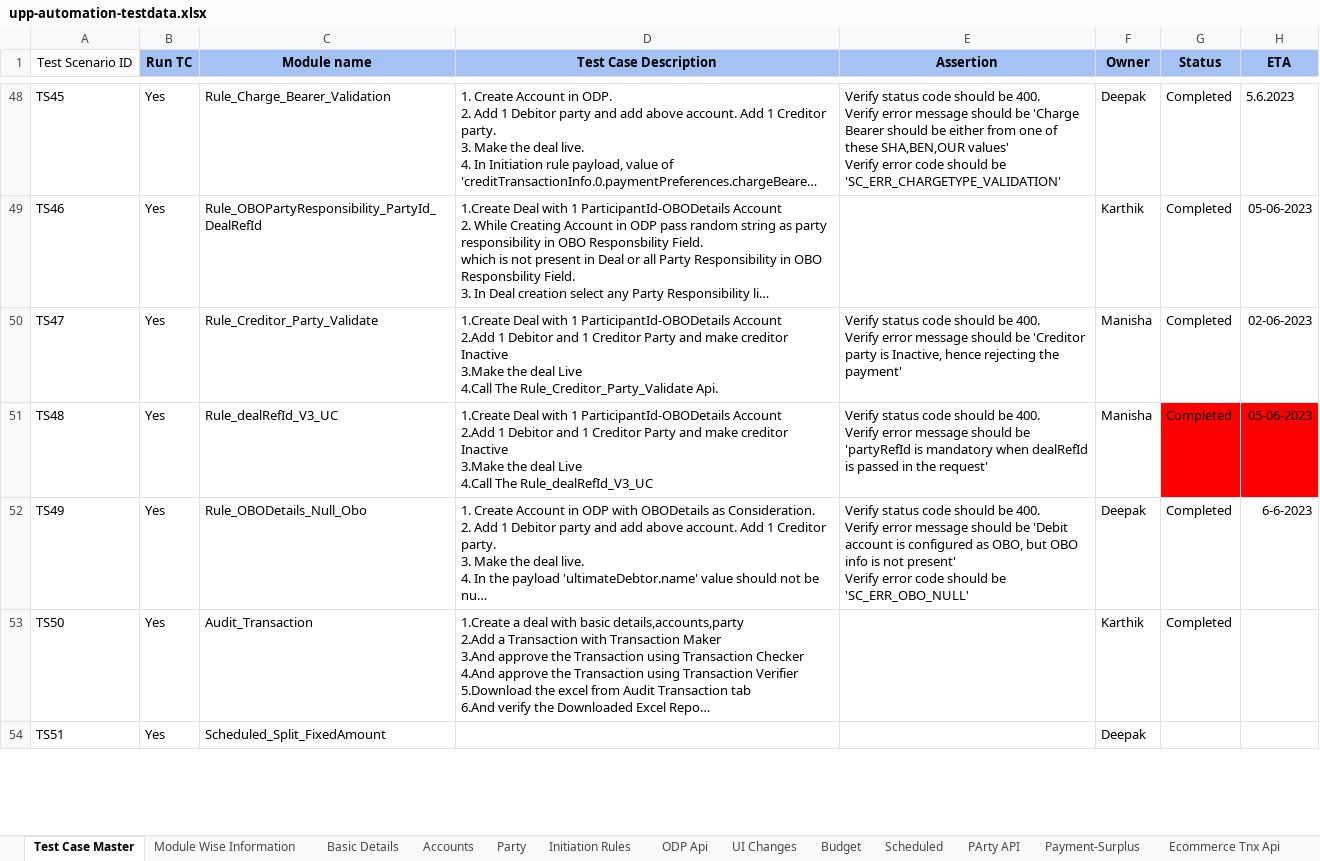
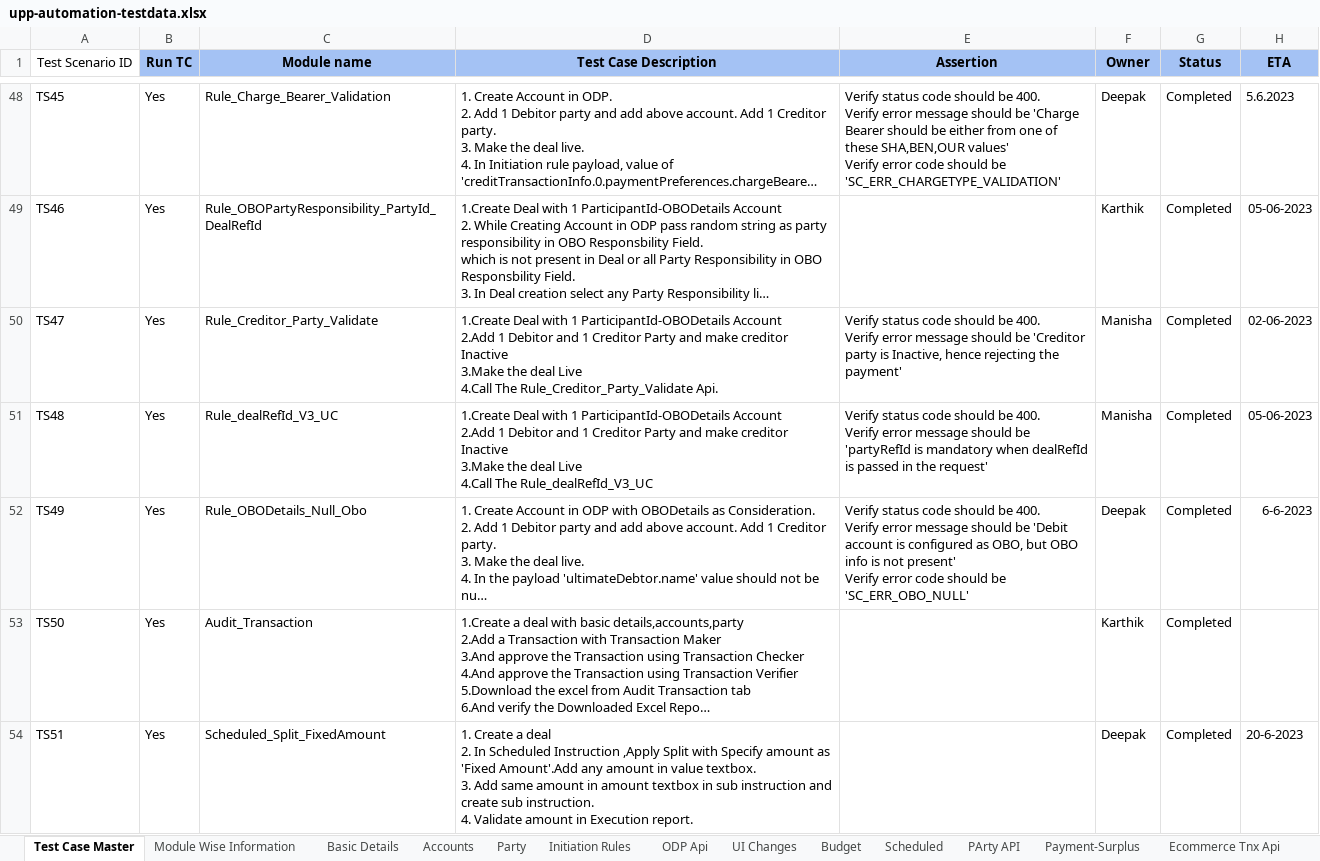
Before and after one commit to deepakdude938/upp, an Excel workbook: src/main/resources/upp-automation-testdata.xlsx, sheet Test Case Master, drawn as a sheet; only a part is shown, gaps mark what is left out; long unchanged cells end in …; values as stored, in another font and other column widths than the file's, no borders; charts and pictures not drawn; ↵ is a line break in a cell; the diff covers the shown part only; the diff names each change by its address in the sheet, - before the commit and + after, or states it on an @@ line.

```diff
--- a/src/main/resources/upp-automation-testdata.xlsx (sheet Test Case Master)
+++ b/src/main/resources/upp-automation-testdata.xlsx (sheet Test Case Master)
-G51:H51 fill: #FF0000
+G51:H51 fill: none
-D54 (Test Case Description): (empty)
+D54 (Test Case Description): 1. Create a deal ↵ 2. In Scheduled Instruction ,Apply Split with Specify amount as 'Fixed Amount'.Add any amount in value textbox. ↵ 3. Add same amount in amount textbox in sub instruction and create sub instruction. ↵ 4. Validate amount in Execution report.
-G54 (Status): (empty)
+G54 (Status): Completed
-H54 (ETA): (empty)
+H54 (ETA): 20-6-2023
```
Also changed, not shown: 1 added row and 5 edited cells elsewhere in this sheet, sheet Basic Details, sheet Module Wise Information, charts or pictures, src/main/resources/BulkEcomm.xlsx, 4 other files.
